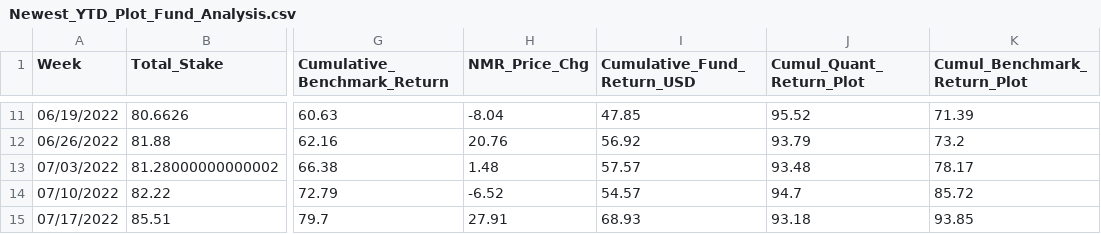
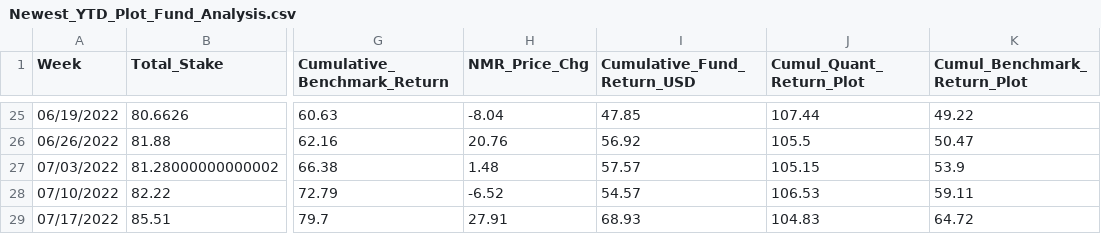
Before and after one commit to ptlorenz/hyphy-capital.com, a CSV file: Newest_YTD_Plot_Fund_Analysis.csv, drawn as a sheet; only a part is shown, gaps mark what is left out; addresses are those after the commit; the diff covers the shown part only; the diff names each change by its address in the sheet, - before the commit and + after, or states it on an @@ line.

Commit message:
Numerai Round 325 Update

```diff
--- a/Newest_YTD_Plot_Fund_Analysis.csv
+++ b/Newest_YTD_Plot_Fund_Analysis.csv
-J25 (Cumul_Quant_Return_Plot): 95.52
+J25 (Cumul_Quant_Return_Plot): 107.44
-K25 (Cumul_Benchmark_Return_Plot): 71.39
+K25 (Cumul_Benchmark_Return_Plot): 49.22
-J26 (Cumul_Quant_Return_Plot): 93.79
+J26 (Cumul_Quant_Return_Plot): 105.5
-K26 (Cumul_Benchmark_Return_Plot): 73.2
+K26 (Cumul_Benchmark_Return_Plot): 50.47
-J27 (Cumul_Quant_Return_Plot): 93.48
+J27 (Cumul_Quant_Return_Plot): 105.15
-K27 (Cumul_Benchmark_Return_Plot): 78.17
+K27 (Cumul_Benchmark_Return_Plot): 53.9
-J28 (Cumul_Quant_Return_Plot): 94.7
+J28 (Cumul_Quant_Return_Plot): 106.53
-K28 (Cumul_Benchmark_Return_Plot): 85.72
+K28 (Cumul_Benchmark_Return_Plot): 59.11
-J29 (Cumul_Quant_Return_Plot): 93.18
+J29 (Cumul_Quant_Return_Plot): 104.83
-K29 (Cumul_Benchmark_Return_Plot): 93.85
+K29 (Cumul_Benchmark_Return_Plot): 64.72
```
Also changed, not shown: 14 added rows and 18 edited cells elsewhere in this file.
